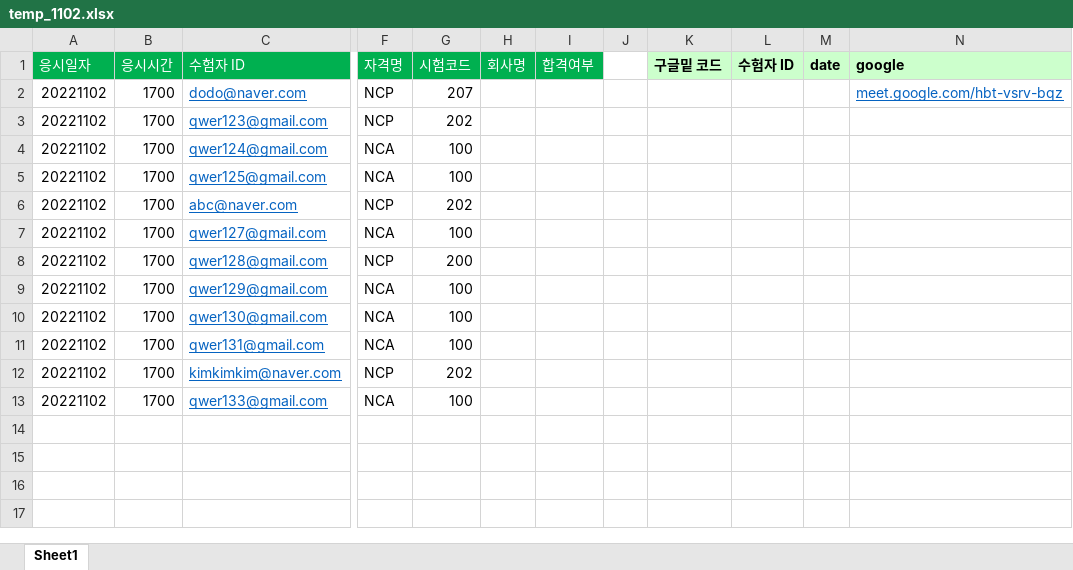
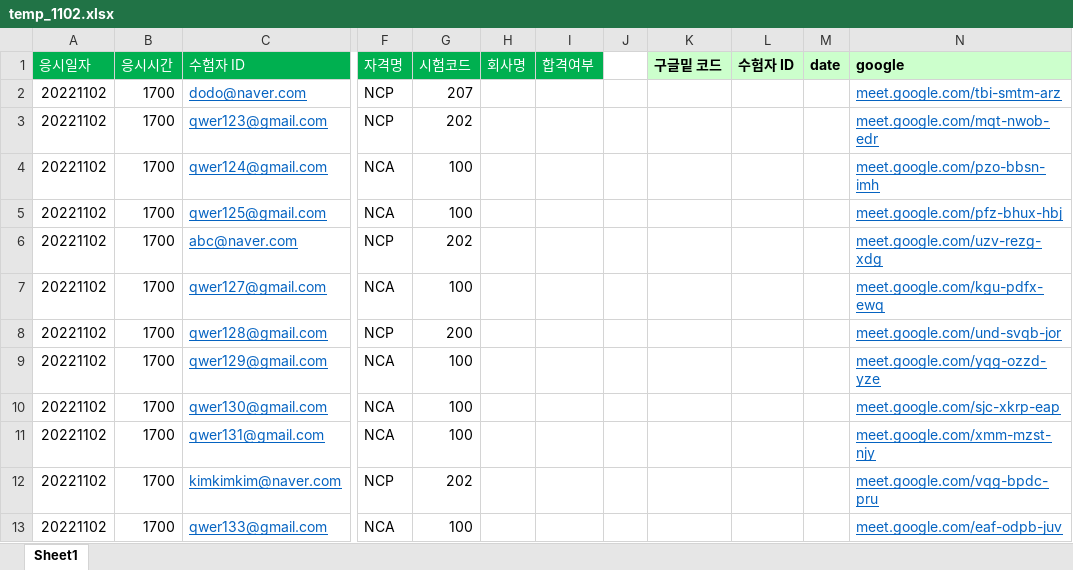
Before and after one commit to ottlseo/ncloud-certification-rpa, an Excel workbook: result/temp_1102.xlsx, sheet Sheet1, drawn as a sheet; only a part is shown, gaps mark what is left out; values as stored, in another font and other column widths than the file's, no borders; conditional formats not drawn; the diff names each change by its address in the sheet, - before the commit and + after, or states it on an @@ line.

```diff
--- a/result/temp_1102.xlsx (sheet Sheet1)
+++ b/result/temp_1102.xlsx (sheet Sheet1)
-N2 (google): meet.google.com/hbt-vsrv-bqz
+N2 (google): meet.google.com/tbi-smtm-arz
-N3 (google): (empty)
+N3 (google): meet.google.com/mqt-nwob-edr
-N4 (google): (empty)
+N4 (google): meet.google.com/pzo-bbsn-imh
-N5 (google): (empty)
+N5 (google): meet.google.com/pfz-bhux-hbj
-N6 (google): (empty)
+N6 (google): meet.google.com/uzv-rezg-xdg
-N7 (google): (empty)
+N7 (google): meet.google.com/kgu-pdfx-ewq
-N8 (google): (empty)
+N8 (google): meet.google.com/und-svqb-jor
-N9 (google): (empty)
+N9 (google): meet.google.com/yqg-ozzd-yze
-N10 (google): (empty)
+N10 (google): meet.google.com/sjc-xkrp-eap
-N11 (google): (empty)
+N11 (google): meet.google.com/xmm-mzst-njy
-N12 (google): (empty)
+N12 (google): meet.google.com/vqg-bpdc-pru
-N13 (google): (empty)
+N13 (google): meet.google.com/eaf-odpb-juv
```
Also changed, not shown: data/자격시험수험자리스트_1101.xlsx, 1 other file.
